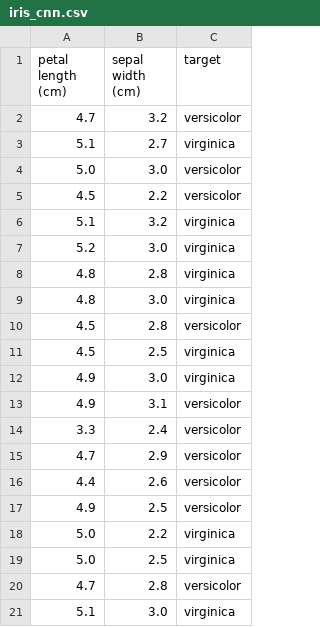
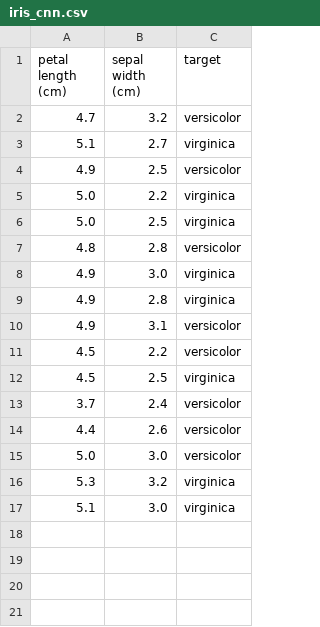
Before and after one commit to JairRamosG/T-cnicas-avanzadas-de-Clasificaci-n-de-Patrones, a CSV file: Tarea6 - Underfitting/data/iris_cnn.csv, drawn as a sheet.

```diff
--- a/Tarea6 - Underfitting/data/iris_cnn.csv
+++ b/Tarea6 - Underfitting/data/iris_cnn.csv
@@ -3,15 +3,2 @@ petal length (cm),sepal width (cm),target
 5.1,2.7,virginica
-5.0,3.0,versicolor
-4.5,2.2,versicolor
-5.1,3.2,virginica
-5.2,3.0,virginica
-4.8,2.8,virginica
-4.8,3.0,virginica
-4.5,2.8,versicolor
-4.5,2.5,virginica
-4.9,3.0,virginica
-4.9,3.1,versicolor
-3.3,2.4,versicolor
-4.7,2.9,versicolor
-4.4,2.6,versicolor
 4.9,2.5,versicolor
@@ -19,3 +6,12 @@ petal length (cm),sepal width (cm),target
 5.0,2.5,virginica
-4.7,2.8,versicolor
+4.8,2.8,versicolor
+4.9,3.0,virginica
+4.9,2.8,virginica
+4.9,3.1,versicolor
+4.5,2.2,versicolor
+4.5,2.5,virginica
+3.7,2.4,versicolor
+4.4,2.6,versicolor
+5.0,3.0,versicolor
+5.3,3.2,virginica
 5.1,3.0,virginica
```
Also changed, not shown: 4 other files.
